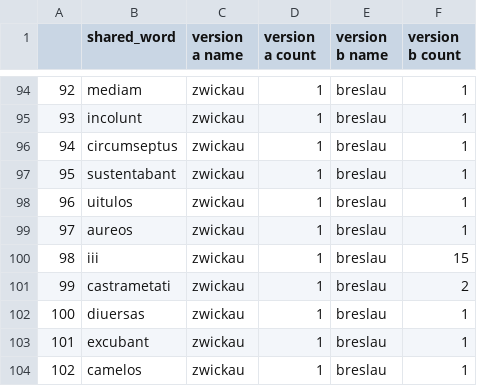
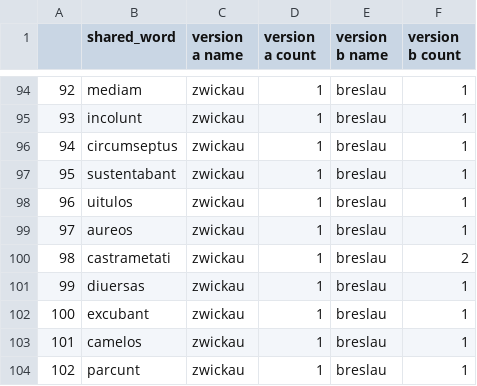
Before and after one commit to sashaaKr/thesis, a CSV file: computed_data/vocabulary/shared_2_versions/zwickau_breslau.csv (was computed_data/text_to_text/vocabulary/shared_2_versions/zwickau_breslau.csv), drawn as a sheet; only a part is shown, gaps mark what is left out; the shorter side is filled out with more unchanged rows; removed rows and columns are numbered as before the commit, all else as after; the diff names each change by its address in the sheet, - before the commit and + after, or states it on an @@ line.

```diff
--- a/computed_data/text_to_text/vocabulary/shared_2_versions/zwickau_breslau.csv
+++ b/computed_data/vocabulary/shared_2_versions/zwickau_breslau.csv
-row 100: 98 | iii | zwickau | 1 | breslau | 15
@@ column A renumbered from row 100 down @@
```
Also changed, not shown: computed_data/vocabulary/3_version_unique_vocabulary.csv, computed_data/vocabulary/shared_2_versions/london_zwickau.csv, 9 other files.
